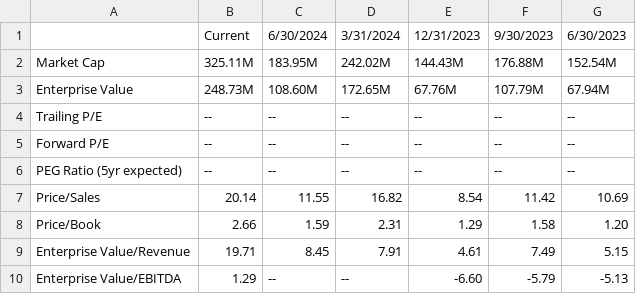
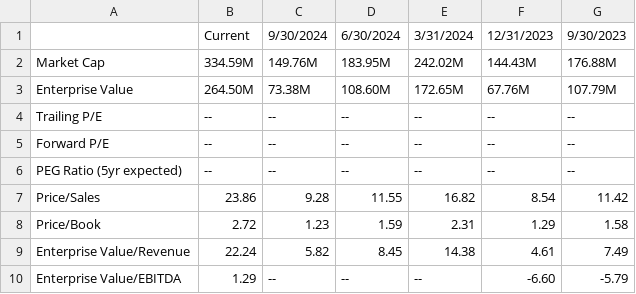
Before and after one commit to duy59/khdl-btl-main, a CSV file: Data/detail_data_RGTI.csv, drawn as a sheet; removed rows and columns are numbered as before the commit, all else as after; the diff names each change by its address in the sheet, - before the commit and + after, or states it on an @@ line.

```diff
--- a/Data/detail_data_RGTI.csv
+++ b/Data/detail_data_RGTI.csv
+column C (9/30/2024), rows 2-10: 149.76M | 73.38M | -- | -- | -- | 9.28 | 1.23 | 5.82 | --
-column G (6/30/2023), rows 2-10: 152.54M | 67.94M | -- | -- | -- | 10.69 | 1.20 | 5.15 | -5.13
-B2 (Current): 325.11M
+B2 (Current): 334.59M
-B3 (Current): 248.73M
+B3 (Current): 264.50M
-B7 (Current): 20.14
+B7 (Current): 23.86
-B8 (Current): 2.66
+B8 (Current): 2.72
-B9 (Current): 19.71
+B9 (Current): 22.24
-E9 (3/31/2024): 7.91
+E9 (3/31/2024): 14.38
```
Also changed, not shown: Data/detail_data_KULR.csv, Data/detail_data_MARA.csv, 28 other files.
